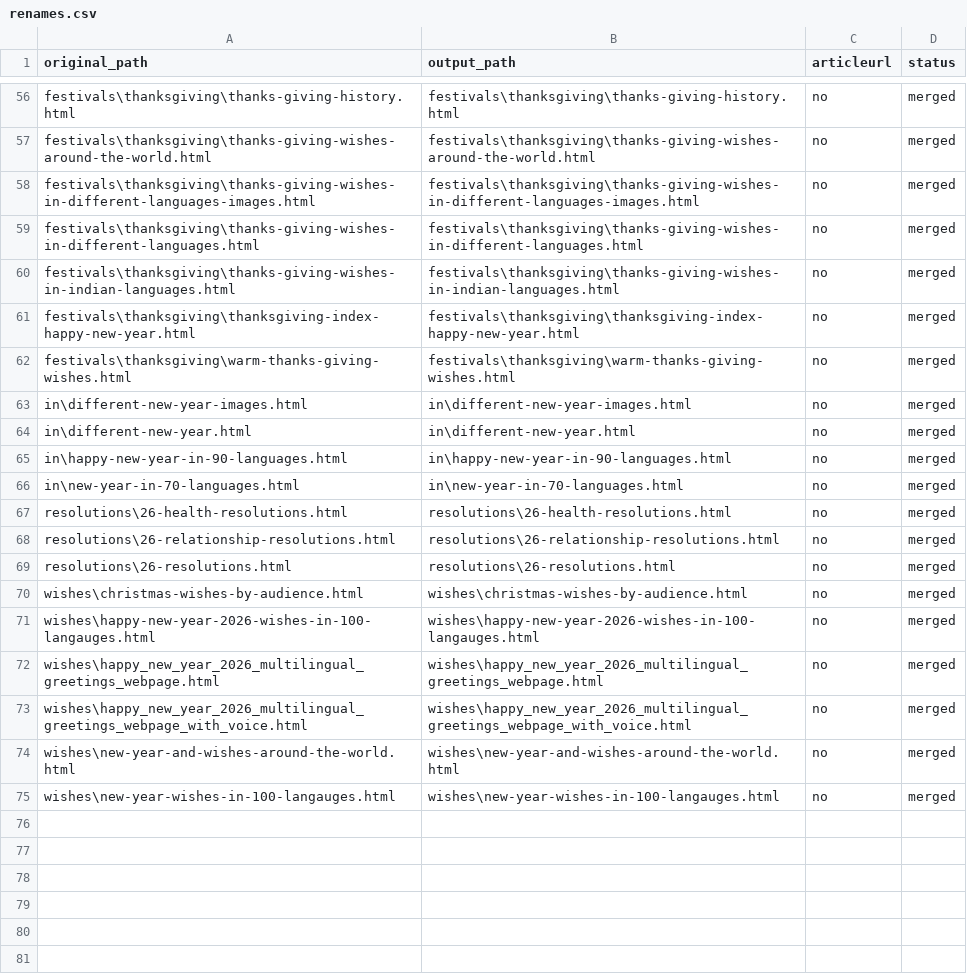
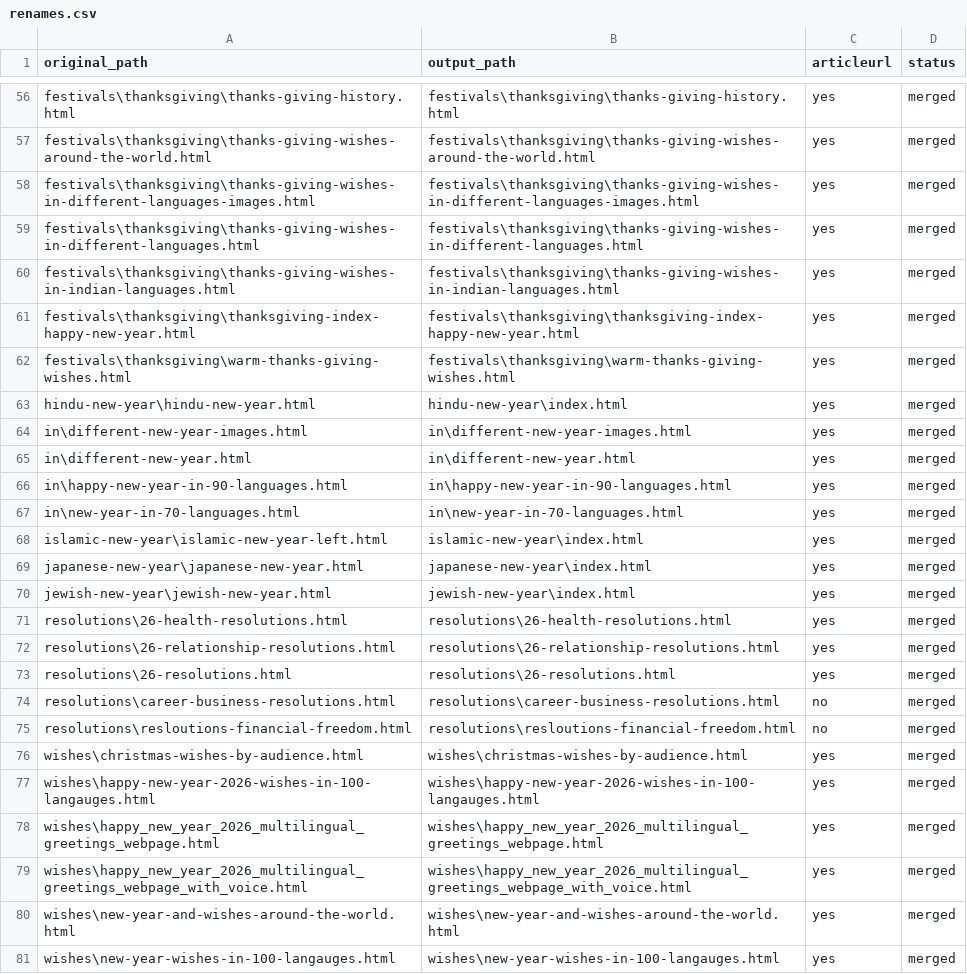
Before and after one commit to create-websites/happy-new-year-test, a CSV file: output/content/renames.csv, drawn as a sheet; only a part is shown, gaps mark what is left out; addresses are those after the commit; the diff covers the shown part only; the diff names each change by its address in the sheet, - before the commit and + after, or states it on an @@ line.

Commit message:
2026 wishes and resolutions

```diff
--- a/output/content/renames.csv
+++ b/output/content/renames.csv
-C56:C62 (articleurl): no
+C56:C62 (articleurl): yes
+row 63: hindu-new-year\hindu-new-year.html | hindu-new-year\index.html | yes | merged
-C64:C67 (articleurl): no
+C64:C67 (articleurl): yes
+row 68: islamic-new-year\islamic-new-year-left.html | islamic-new-year\index.html | yes | merged
+row 69: japanese-new-year\japanese-new-year.html | japanese-new-year\index.html | yes | merged
+row 70: jewish-new-year\jewish-new-year.html | jewish-new-year\index.html | yes | merged
-C71:C73 (articleurl): no
+C71:C73 (articleurl): yes
+row 74: resolutions\career-business-resolutions.html | resolutions\career-business-resolutions.html | no | merged
+row 75: resolutions\resloutions-financial-freedom.html | resolutions\resloutions-financial-freedom.html | no | merged
-C76:C81 (articleurl): no
+C76:C81 (articleurl): yes
```
Also changed, not shown: 56 edited cells elsewhere in this file, 11 other files.
